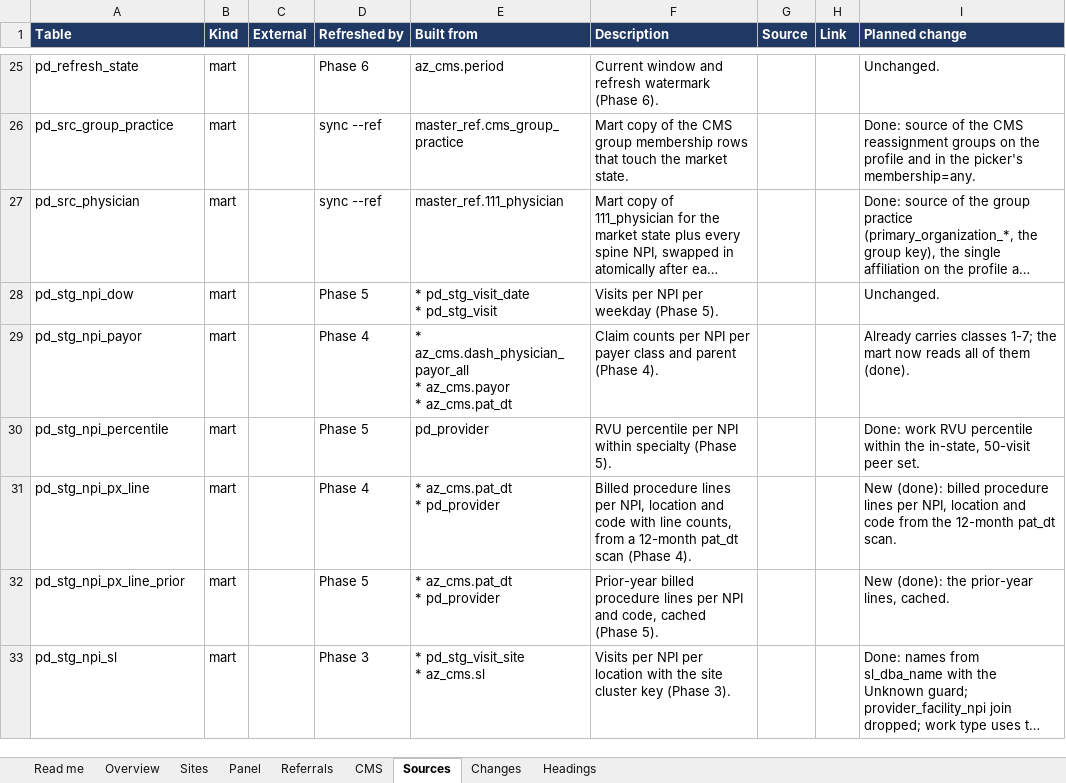
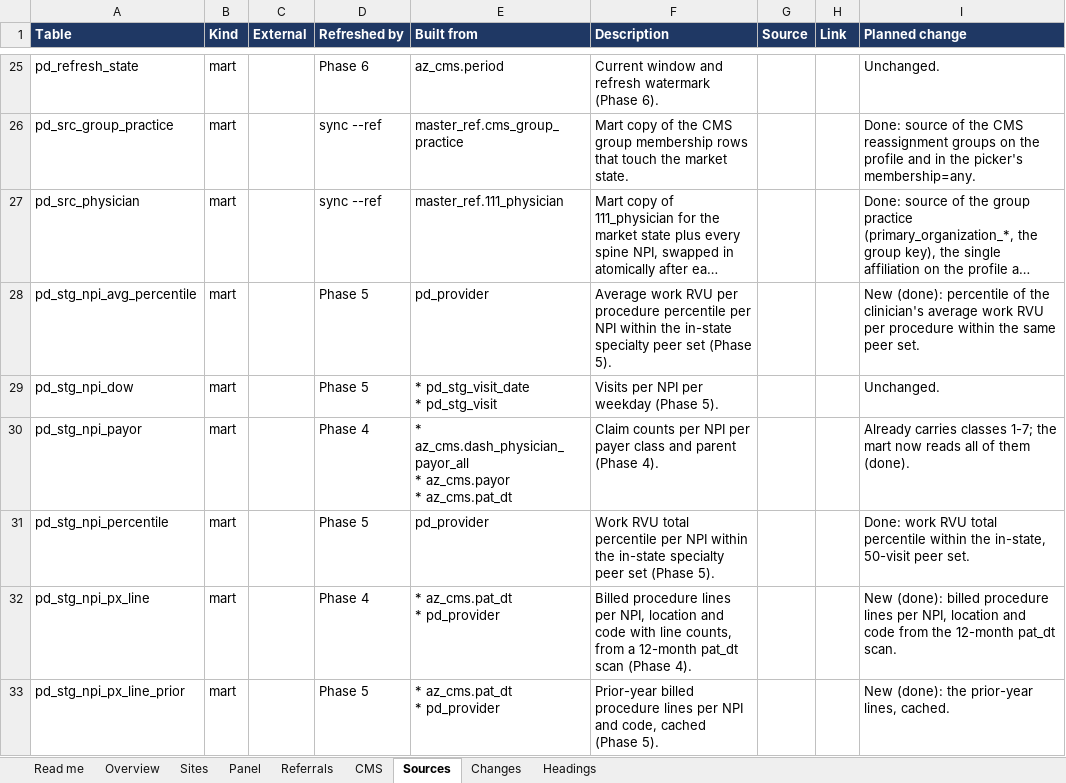
Before and after one commit to bbluecircles/dashboard_stuff, an Excel workbook: docs/provider-directory-field-outline.xlsx, sheet Sources, drawn as a sheet; only a part is shown, gaps mark what is left out; the shorter side is filled out with more unchanged rows; long unchanged cells end in …; values as stored, in another font and other column widths than the file's, no borders; addresses are those after the commit; the diff names each change by its address in the sheet, - before the commit and + after, or states it on an @@ line.

```diff
--- a/docs/provider-directory-field-outline.xlsx (sheet Sources)
+++ b/docs/provider-directory-field-outline.xlsx (sheet Sources)
+row 28: pd_stg_npi_avg_percentile | mart |  | Phase 5 | pd_provider | Average work RVU per procedure percentile per NPI within the in-state specialty peer set (Phase 5). |  |  | New (done): percentile of the clinician's average work RVU per procedure within the same peer set.
-F31 (Description): RVU percentile per NPI within specialty (Phase 5).
+F31 (Description): Work RVU total percentile per NPI within the in-state specialty peer set (Phase 5).
-I31 (Planned change): …work RVU percentile within…
+I31 (Planned change): …work RVU total percentile within…
```
Also changed, not shown: sheet Changes, sheet Headings, 9 other files.
